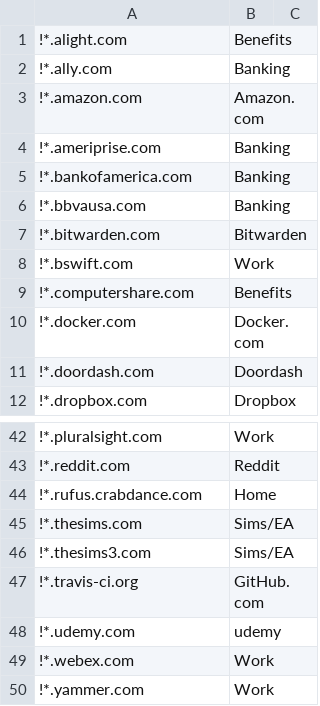
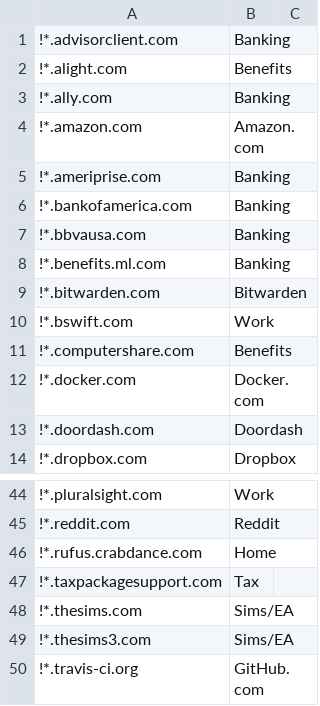
Before and after one commit to kelbyers/yadm-dotfiles, a CSV file: .yadm/containerise.csv, drawn as a sheet; only a part is shown, gaps mark what is left out; the shorter side is filled out with more unchanged rows.

Commit message:
banking/tax container

```diff
--- a/.yadm/containerise.csv
+++ b/.yadm/containerise.csv
@@ -1 +1,2 @@
+!*.advisorclient.com , Banking
 !*.alight.com , Benefits
@@ -6,2 +7,3 @@
 !*.bbvausa.com , Banking
+!*.benefits.ml.com , Banking
 !*.bitwarden.com , Bitwarden
@@ -44,2 +46,3 @@
 !*.rufus.crabdance.com , Home
+!*.taxpackagesupport.com , Tax
 !*.thesims.com , Sims/EA
```
